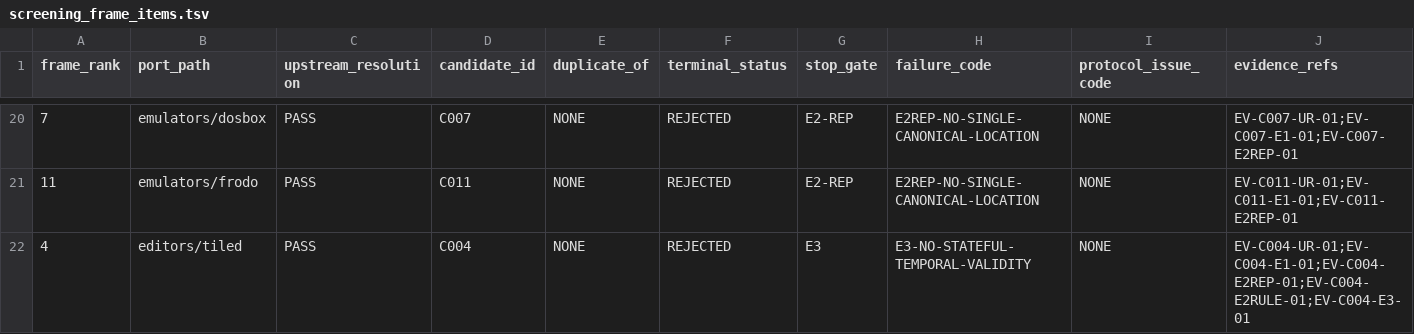
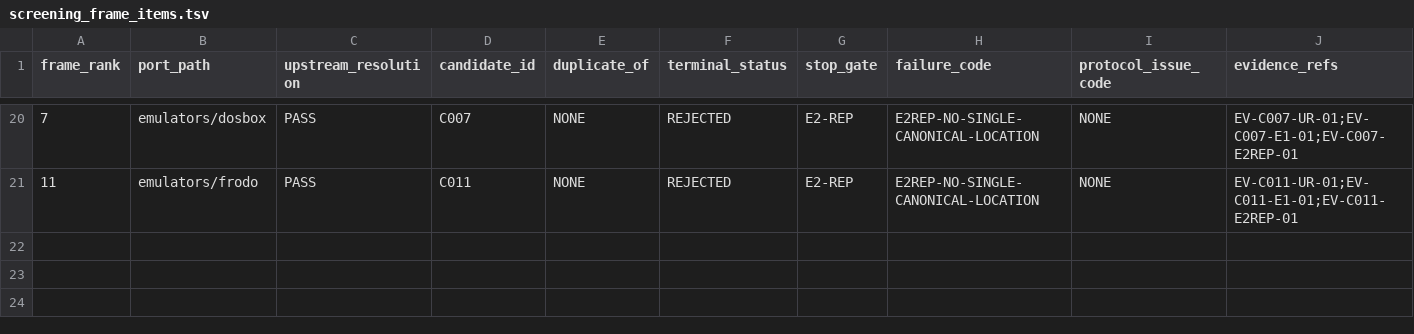
Before and after one commit to rohhj01-droid/red-team-spike, a TSV file: phase3_5/screening_frame_items.tsv, drawn as a sheet; only a part is shown, gaps mark what is left out.

```diff
--- a/phase3_5/screening_frame_items.tsv
+++ b/phase3_5/screening_frame_items.tsv
@@ -21,2 +21 @@ frame_rank	port_path	upstream_resolution	candidate_id	duplicate_of	terminal_stat
 11	emulators/frodo	PASS	C011	NONE	REJECTED	E2-REP	E2REP-NO-SINGLE-CANONICAL-LOCATION	NONE	EV-C011-UR-01;EV-C011-E1-01;EV-C011-E2REP-01
-4	editors/tiled	PASS	C004	NONE	REJECTED	E3	E3-NO-STATEFUL-TEMPORAL-VALIDITY	NONE	EV-C004-UR-01;EV-C004-E1-01;EV-C004-E2REP-01;EV-C004-E2RULE-01;EV-C004-E3-01
```
Also changed, not shown: phase3_5/screening_candidates.tsv, 2 other files.
